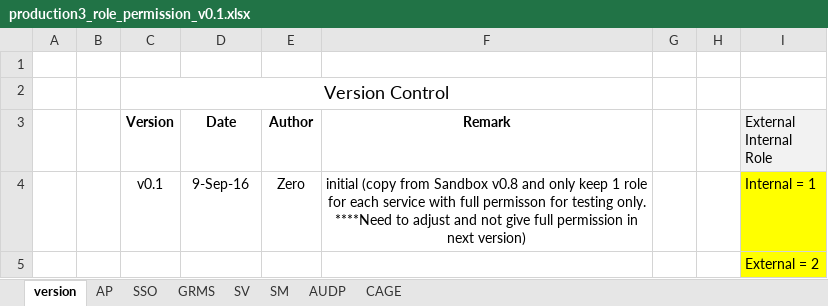
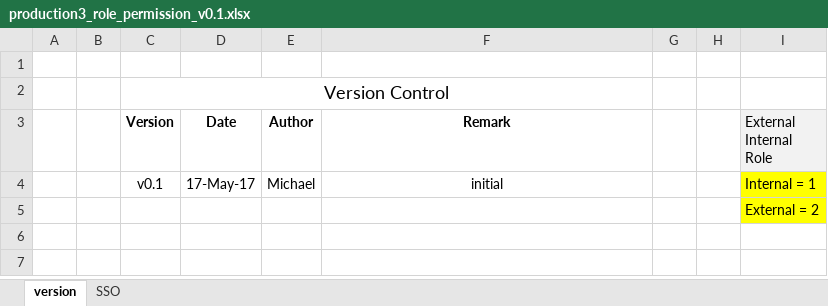
Before and after one commit to Boniromou/sso_rws, an Excel workbook: role_permission_files/production3_role_permission_v0.1.xlsx, sheet version, drawn as a sheet; values as stored, in another font and other column widths than the file's, no borders; removed rows and columns are numbered as before the commit, all else as after; the diff names each change by its address in the sheet, - before the commit and + after, or states it on an @@ line.

Commit message:
update production3 deploy config and update permission files

```diff
--- a/role_permission_files/production3_role_permission_v0.1.xlsx (sheet version)
+++ b/role_permission_files/production3_role_permission_v0.1.xlsx (sheet version)
-sheet tab: AP
-sheet tab: GRMS
-sheet tab: SV
-sheet tab: SM
-sheet tab: AUDP
-sheet tab: CAGE
-row 4:  |  | v0.1 | 9-Sep-16 | Zero | initial (copy from Sandbox v0.8 and only keep 1 role for each service with full permisson for testing only. ****Need to adjust and not give full permission in next version) |  |  | Internal = 1
+row 4:  |  | v0.1 | 17-May-17 | Michael | initial |  |  | Internal = 1
```
Also changed, not shown: sheet SSO, 7 other files.
